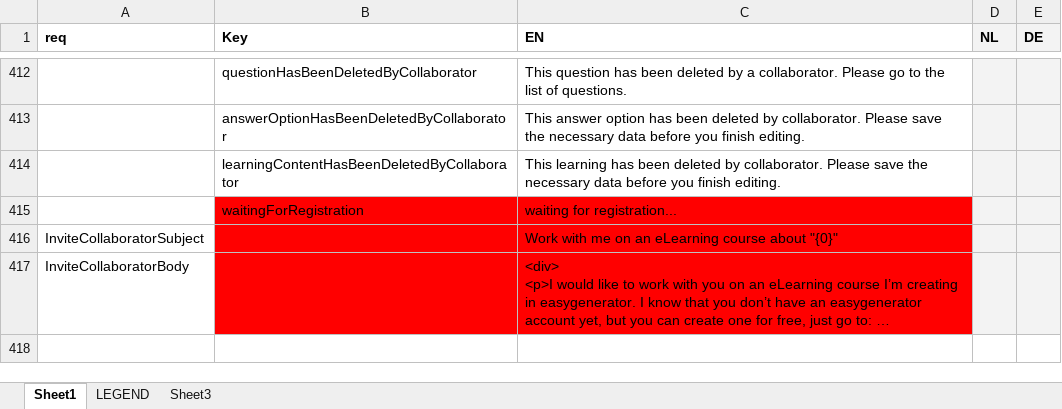
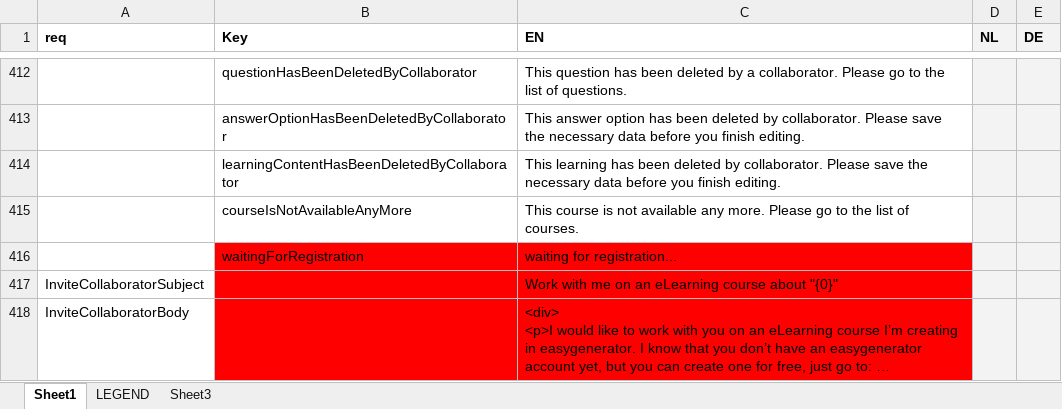
Before and after one commit to jaw4ik/assessment, an Excel workbook: sources/easygenerator.Web/App/localization/resources.xlsx, sheet Sheet1, drawn as a sheet; only a part is shown, gaps mark what is left out; long unchanged cells end in …; values as stored, in another font and other column widths than the file's, no borders; the diff names each change by its address in the sheet, - before the commit and + after, or states it on an @@ line.

Commit message:
localization updated
Former-commit-id: cf77768c153415c41aee1d40b9ed8720da61c35b

```diff
--- a/sources/easygenerator.Web/App/localization/resources.xlsx (sheet Sheet1)
+++ b/sources/easygenerator.Web/App/localization/resources.xlsx (sheet Sheet1)
+row 415:  | courseIsNotAvailableAnyMore | This course is not available any more. Please go to the list of courses.
```
Also changed, not shown: 1 other file.
